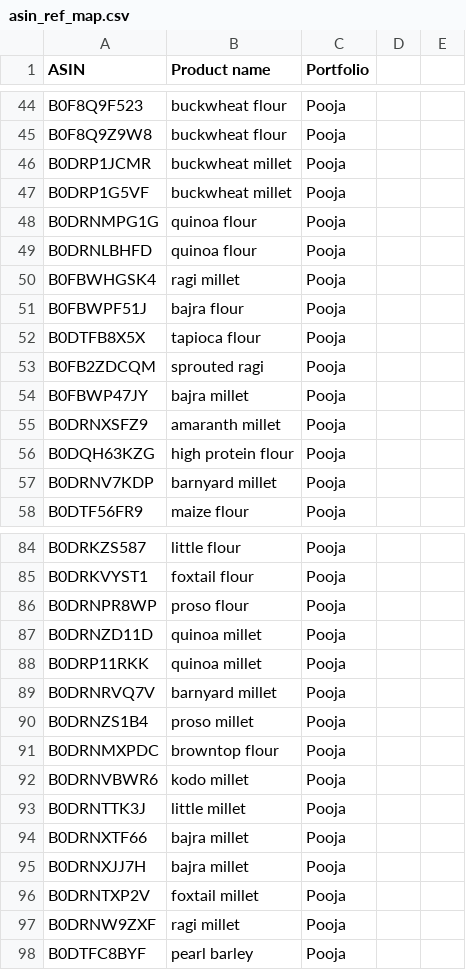
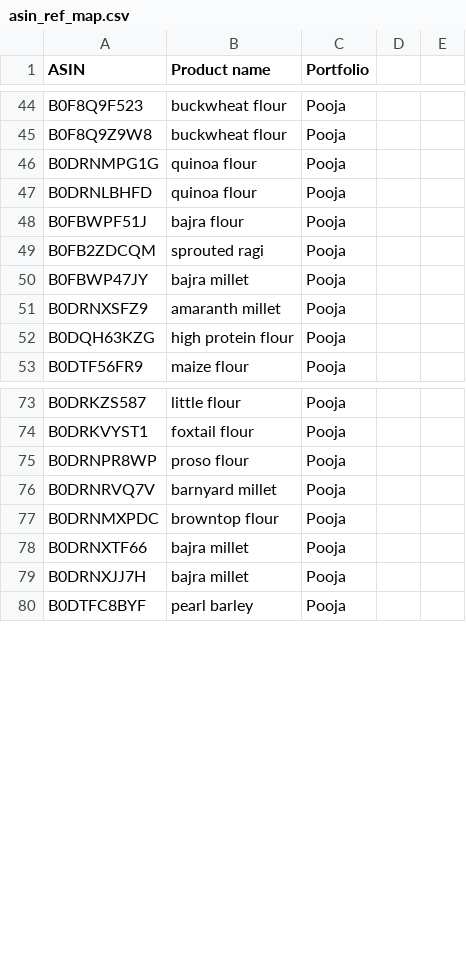
Before and after one commit to vibhutigupta-boop/twf-product-portfolio-wise, a CSV file: data/asin_ref_map.csv, drawn as a sheet; only a part is shown, gaps mark what is left out; removed rows and columns are numbered as before the commit, all else as after; the diff covers the shown part only; the diff names each change by its address in the sheet, - before the commit and + after, or states it on an @@ line.

```diff
--- a/data/asin_ref_map.csv
+++ b/data/asin_ref_map.csv
-row 46: B0DRP1JCMR | buckwheat millet | Pooja
-row 47: B0DRP1G5VF | buckwheat millet | Pooja
-row 50: B0FBWHGSK4 | ragi millet | Pooja
-row 52: B0DTFB8X5X | tapioca flour | Pooja
-row 57: B0DRNV7KDP | barnyard millet | Pooja
-row 87: B0DRNZD11D | quinoa millet | Pooja
-row 88: B0DRP11RKK | quinoa millet | Pooja
-row 90: B0DRNZS1B4 | proso millet | Pooja
-row 92: B0DRNVBWR6 | kodo millet | Pooja
-row 93: B0DRNTTK3J | little millet | Pooja
-row 96: B0DRNTXP2V | foxtail millet | Pooja
-row 97: B0DRNW9ZXF | ragi millet | Pooja
```
Also changed, not shown: 21 added rows and 8 removed rows elsewhere in this file.
